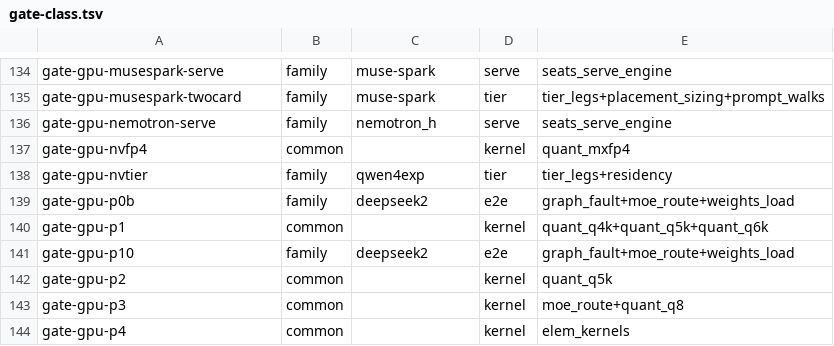
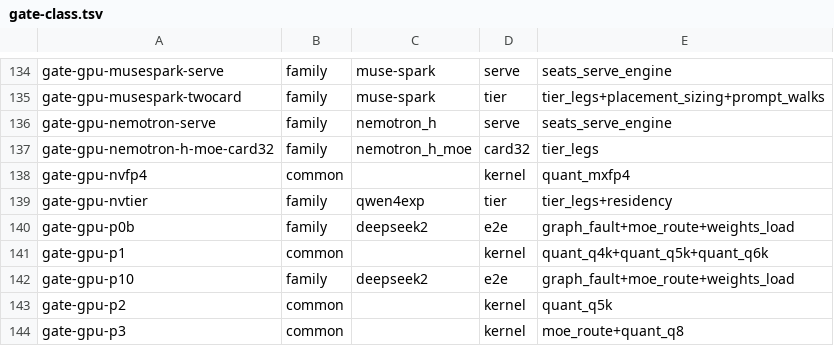
Before and after one commit to Burntgogi/bloomery, a TSV file: tools/gate-class.tsv, drawn as a sheet; only a part is shown, gaps mark what is left out; the shorter side is filled out with more unchanged rows.

```diff
--- a/tools/gate-class.tsv
+++ b/tools/gate-class.tsv
@@ -136,2 +136,3 @@ gate-gpu-musespark-twocard	family	muse-spark	tier	tier_legs+placement_sizing+pro
 gate-gpu-nemotron-serve	family	nemotron_h	serve	seats_serve_engine
+gate-gpu-nemotron-h-moe-card32	family	nemotron_h_moe	card32	tier_legs
 gate-gpu-nvfp4	common		kernel	quant_mxfp4
```
Also changed, not shown: 19 other files.
